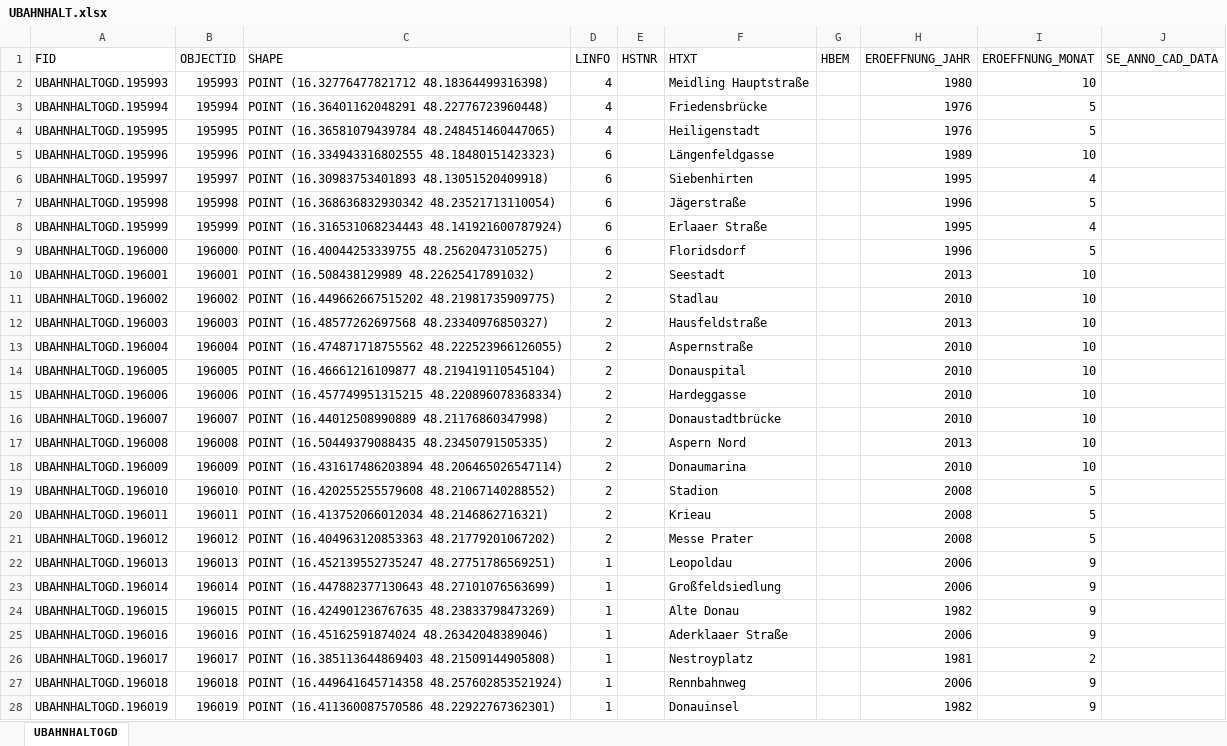
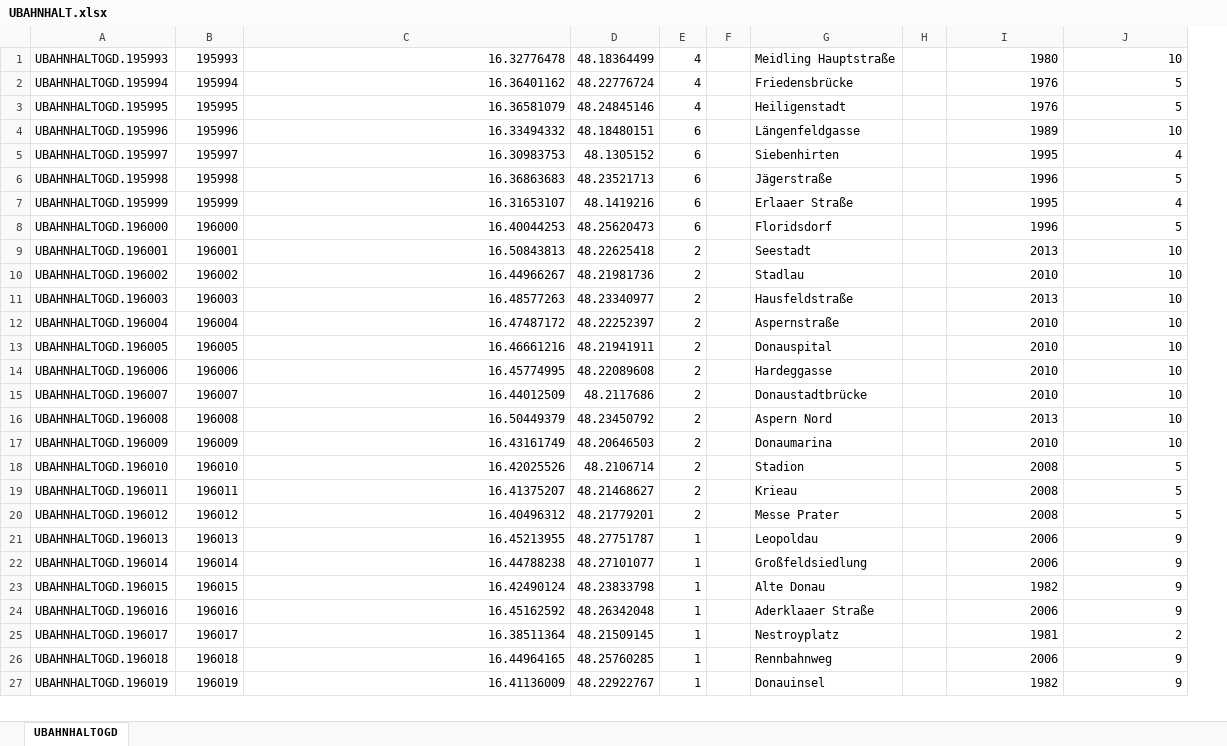
Before and after one commit to tngs31/Wohnungssuche-Alina-Timon, an Excel workbook: UBAHNHALT.xlsx, sheet UBAHNHALTOGD, drawn as a sheet; only a part is shown; values as stored, in another font and other column widths than the file's, no borders; removed rows and columns are numbered as before the commit, all else as after; the diff covers the shown part only; the diff names each change by its address in the sheet, - before the commit and + after, or states it on an @@ line.

```diff
--- a/UBAHNHALT.xlsx (sheet UBAHNHALTOGD)
+++ b/UBAHNHALT.xlsx (sheet UBAHNHALTOGD)
+column D, rows 1-27: 48.18364499 | 48.22776724 | 48.24845146 | 48.18480151 | 48.1305152 | 48.23521713 | 48.1419216 | 48.25620473 | 48.22625418 | 48.21981736 | 48.23340977 | 48.22252397 | 48.21941911 | 48.22089608 | 48.2117686 | 48.23450792 | 48.20646503 | 48.2106714 | 48.21468627 | 48.21779201 | 48.27751787 | 48.27101077 | 48.23833798 | 48.26342048 | 48.21509145 | 48.25760285 | 48.22922767
-column E, empty
+column F, empty
-column J, empty
-row 1: FID | OBJECTID | SHAPE | LINFO | HSTNR | HTXT | HBEM | EROEFFNUNG_JAHR | EROEFFNUNG_MONAT | SE_ANNO_CAD_DATA
-C1: POINT (16.32776477821712 48.18364499316398)
+C1: 16.32776478
-C2: POINT (16.36401162048291 48.22776723960448)
+C2: 16.36401162
-C3: POINT (16.36581079439784 48.248451460447065)
+C3: 16.36581079
-C4: POINT (16.334943316802555 48.18480151423323)
+C4: 16.33494332
-C5: POINT (16.30983753401893 48.13051520409918)
+C5: 16.30983753
-C6: POINT (16.368636832930342 48.23521713110054)
+C6: 16.36863683
-C7: POINT (16.316531068234443 48.141921600787924)
+C7: 16.31653107
-C8: POINT (16.40044253339755 48.25620473105275)
+C8: 16.40044253
-C9: POINT (16.508438129989 48.22625417891032)
+C9: 16.50843813
-C10: POINT (16.449662667515202 48.21981735909775)
+C10: 16.44966267
-C11: POINT (16.48577262697568 48.23340976850327)
+C11: 16.48577263
-C12: POINT (16.474871718755562 48.222523966126055)
+C12: 16.47487172
-C13: POINT (16.46661216109877 48.219419110545104)
+C13: 16.46661216
-C14: POINT (16.457749951315215 48.220896078368334)
+C14: 16.45774995
-C15: POINT (16.44012508990889 48.21176860347998)
+C15: 16.44012509
-C16: POINT (16.50449379088435 48.23450791505335)
+C16: 16.50449379
-C17: POINT (16.431617486203894 48.206465026547114)
+C17: 16.43161749
-C18: POINT (16.420255255579608 48.21067140288552)
+C18: 16.42025526
-C19: POINT (16.413752066012034 48.2146862716321)
+C19: 16.41375207
-C20: POINT (16.404963120853363 48.21779201067202)
+C20: 16.40496312
-C21: POINT (16.452139552735247 48.27751786569251)
+C21: 16.45213955
-C22: POINT (16.447882377130643 48.27101076563699)
+C22: 16.44788238
-C23: POINT (16.424901236767635 48.23833798473269)
+C23: 16.42490124
-C24: POINT (16.45162591874024 48.26342048389046)
+C24: 16.45162592
-C25: POINT (16.385113644869403 48.21509144905808)
+C25: 16.38511364
-C26: POINT (16.449641645714358 48.257602853521924)
+C26: 16.44964165
-C27: POINT (16.411360087570586 48.22922767362301)
+C27: 16.41136009
```
Also changed, not shown: 69 edited cells elsewhere in this sheet, 230725-Wohnungssuche-Wien.xlsx, 2 other files.
